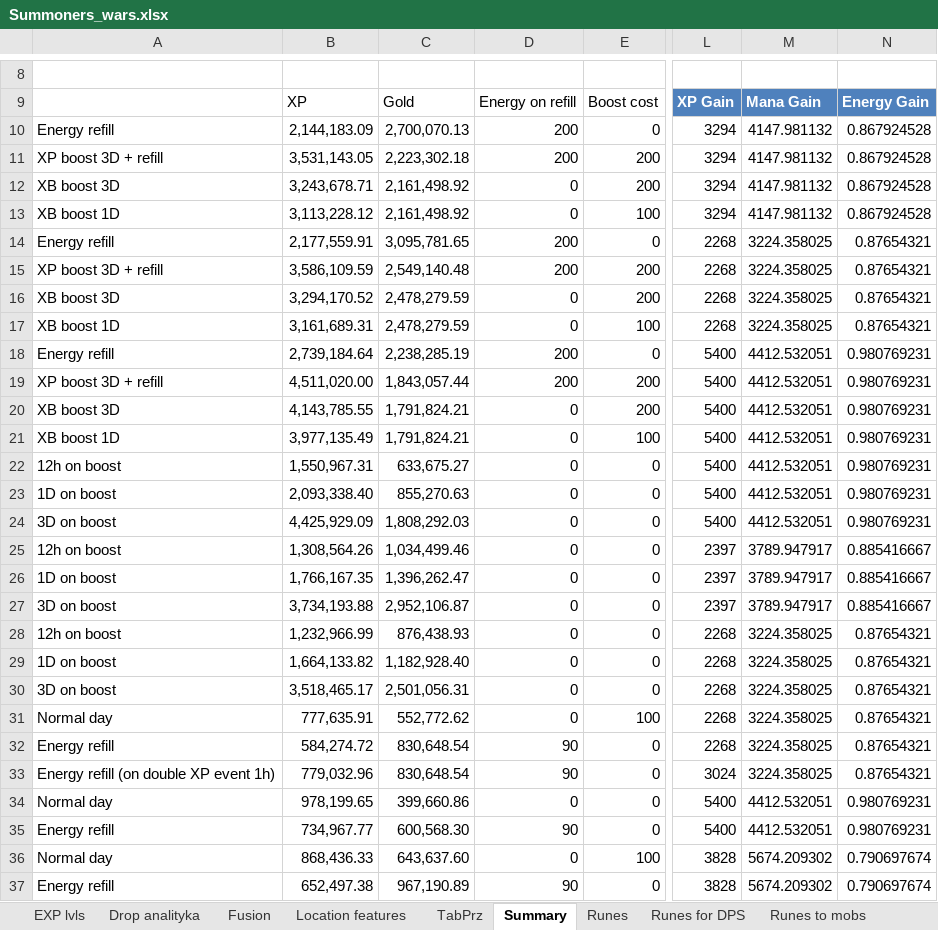
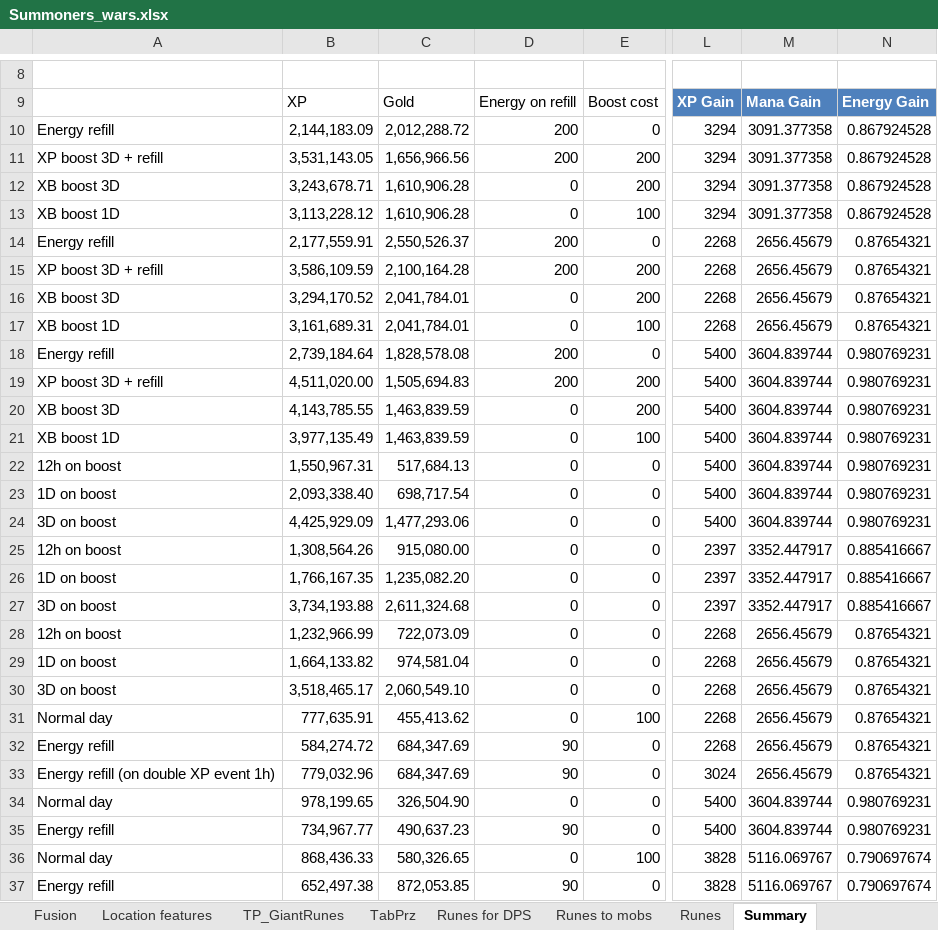
Before and after one commit to mariusz1976/mmorpg, an Excel workbook: Summoners_wars.xlsx, sheet Summary, drawn as a sheet; only a part is shown, gaps mark what is left out; values as stored, in another font and other column widths than the file's, no borders; the diff covers the shown part only; the diff names each change by its address in the sheet, - before the commit and + after, or states it on an @@ line.

```diff
--- a/Summoners_wars.xlsx (sheet Summary)
+++ b/Summoners_wars.xlsx (sheet Summary)
+sheet tab: TP_GiantRunes
@@ sheet tab order changed: Fusion | Location features | TP_GiantRunes | TabPrz | Runes for DPS | Runes to mobs | Runes | Summary @@
-C10: 2,700,070.13
+C10: 2,012,288.72
-M10:M13: 4147.981132
+M10:M13: 3091.377358
-C11: 2,223,302.18
+C11: 1,656,966.56
-C12:C13: 2,161,498.92
+C12:C13: 1,610,906.28
-C14: 3,095,781.65
+C14: 2,550,526.37
-M14:M17: 3224.358025
+M14:M17: 2656.45679
-C15: 2,549,140.48
+C15: 2,100,164.28
-C16:C17: 2,478,279.59
+C16:C17: 2,041,784.01
-C18: 2,238,285.19
+C18: 1,828,578.08
-M18:M24: 4412.532051
+M18:M24: 3604.839744
-C19: 1,843,057.44
+C19: 1,505,694.83
-C20:C21: 1,791,824.21
+C20:C21: 1,463,839.59
-C22: 633,675.27
+C22: 517,684.13
-C23: 855,270.63
+C23: 698,717.54
-C24: 1,808,292.03
+C24: 1,477,293.06
-C25: 1,034,499.46
+C25: 915,080.00
-M25:M27: 3789.947917
+M25:M27: 3352.447917
-C26: 1,396,262.47
+C26: 1,235,082.20
-C27: 2,952,106.87
+C27: 2,611,324.68
-C28: 876,438.93
+C28: 722,073.09
-M28:M33: 3224.358025
+M28:M33: 2656.45679
-C29: 1,182,928.40
+C29: 974,581.04
-C30: 2,501,056.31
+C30: 2,060,549.10
-C31: 552,772.62
+C31: 455,413.62
-C32:C33: 830,648.54
+C32:C33: 684,347.69
-C34: 399,660.86
+C34: 326,504.90
-M34:M35: 4412.532051
+M34:M35: 3604.839744
-C35: 600,568.30
+C35: 490,637.23
-C36: 643,637.60
+C36: 580,326.65
-M36:M37: 5674.209302
+M36:M37: 5116.069767
-C37: 967,190.89
+C37: 872,053.85
```
Also changed, not shown: 6 edited cells elsewhere in this sheet, sheet Drop analityka, sheet Runes for DPS, sheet Location features, sheet TabPrz, sheet Fusion, sheet EXP lvls, formulas that keep their value.
